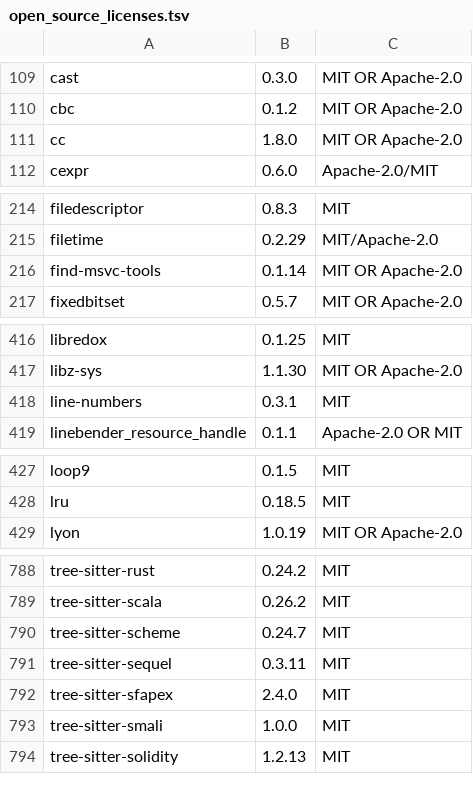
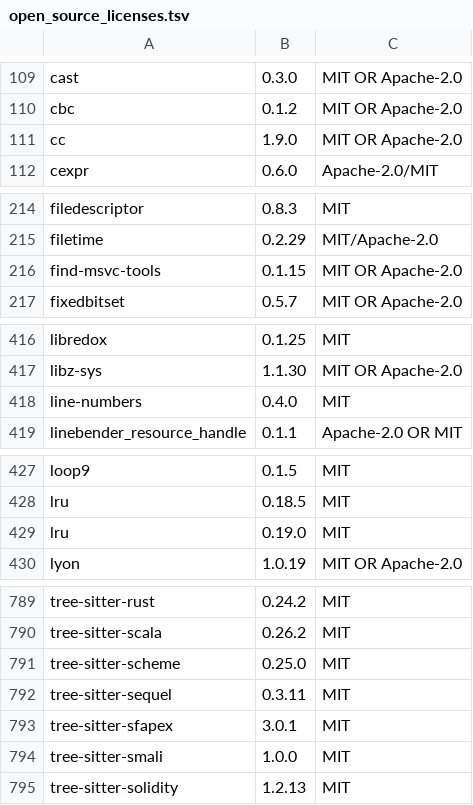
Before and after one commit to ArcaTechLab/GitComet, a TSV file: crates/gitcomet-ui-gpui/assets/open_source_licenses.tsv, drawn as a sheet; only a part is shown, gaps mark what is left out; the diff covers the shown part only.

```diff
--- a/crates/gitcomet-ui-gpui/assets/open_source_licenses.tsv
+++ b/crates/gitcomet-ui-gpui/assets/open_source_licenses.tsv
@@ -110,3 +110,3 @@ cast	0.3.0	MIT OR Apache-2.0
 cbc	0.1.2	MIT OR Apache-2.0
-cc	1.8.0	MIT OR Apache-2.0
+cc	1.9.0	MIT OR Apache-2.0
 cexpr	0.6.0	Apache-2.0/MIT
@@ -215,3 +215,3 @@ filedescriptor	0.8.3	MIT
 filetime	0.2.29	MIT/Apache-2.0
-find-msvc-tools	0.1.14	MIT OR Apache-2.0
+find-msvc-tools	0.1.15	MIT OR Apache-2.0
 fixedbitset	0.5.7	MIT OR Apache-2.0
@@ -417,3 +417,3 @@ libredox	0.1.25	MIT
 libz-sys	1.1.30	MIT OR Apache-2.0
-line-numbers	0.3.1	MIT
+line-numbers	0.4.0	MIT
 linebender_resource_handle	0.1.1	Apache-2.0 OR MIT
@@ -428,2 +428,3 @@ loop9	0.1.5	MIT
 lru	0.18.5	MIT
+lru	0.19.0	MIT
 lyon	1.0.19	MIT OR Apache-2.0
@@ -789,5 +790,5 @@ tree-sitter-rust	0.24.2	MIT
 tree-sitter-scala	0.26.2	MIT
-tree-sitter-scheme	0.24.7	MIT
+tree-sitter-scheme	0.25.0	MIT
 tree-sitter-sequel	0.3.11	MIT
-tree-sitter-sfapex	2.4.0	MIT
+tree-sitter-sfapex	3.0.1	MIT
 tree-sitter-smali	1.0.0	MIT
```
Also changed, not shown: 2 edited cells elsewhere in this file, 7 other files.
